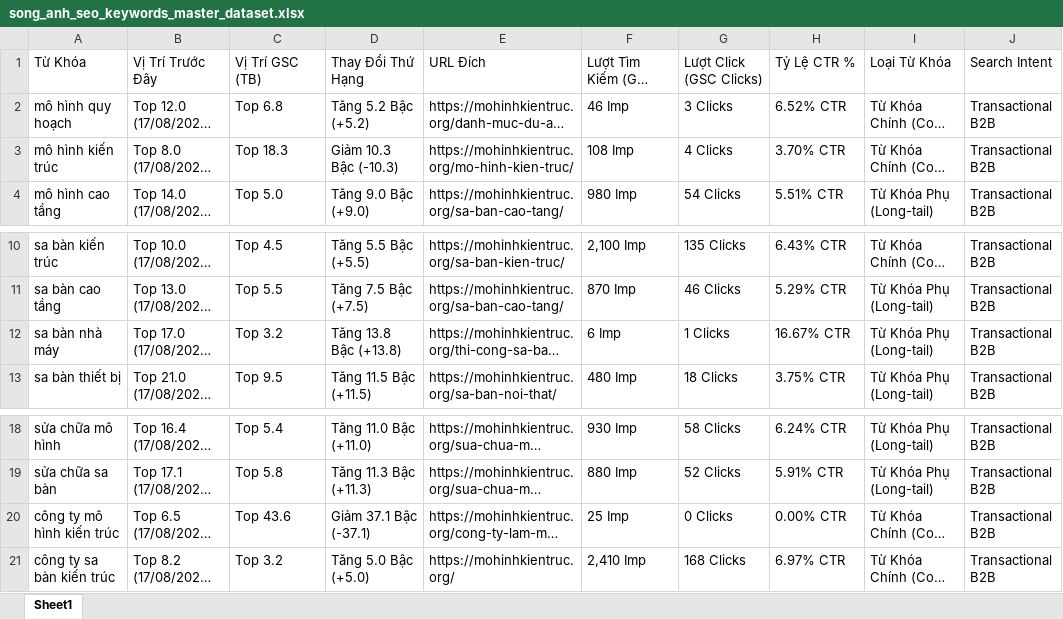
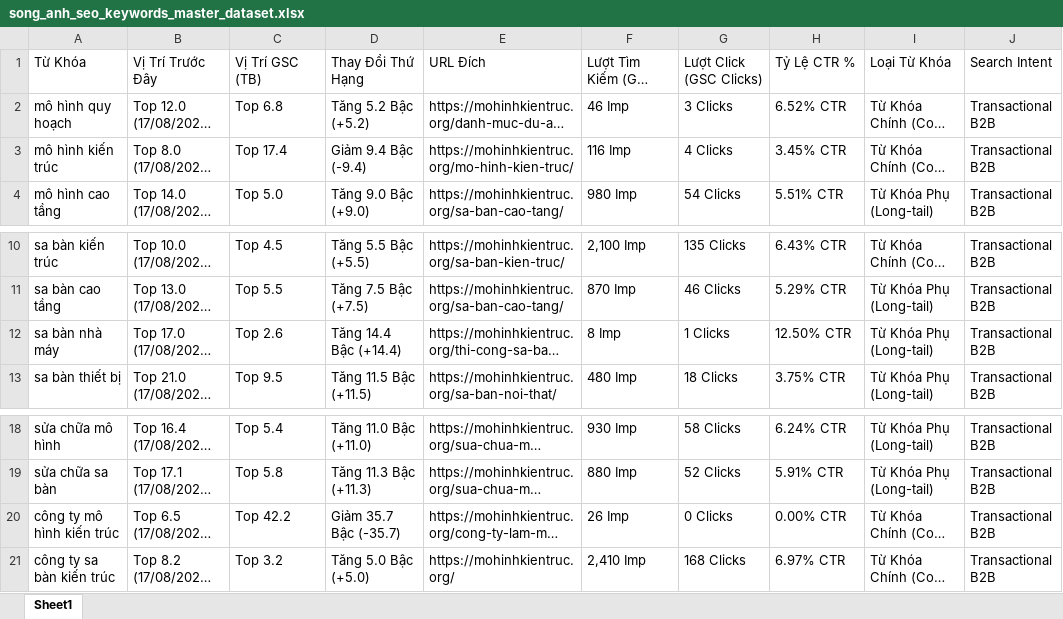
Before and after one commit to hoangtien1300/songanh-marketing, an Excel workbook: song_anh_seo_keywords_master_dataset.xlsx, sheet Sheet1, drawn as a sheet; only a part is shown, gaps mark what is left out; long unchanged cells end in …; values as stored, in another font and other column widths than the file's, no borders; the diff names each change by its address in the sheet, - before the commit and + after, or states it on an @@ line.

```diff
--- a/song_anh_seo_keywords_master_dataset.xlsx (sheet Sheet1)
+++ b/song_anh_seo_keywords_master_dataset.xlsx (sheet Sheet1)
-C3 (Vị Trí GSC (TB)): Top 18.3
+C3 (Vị Trí GSC (TB)): Top 17.4
-D3 (Thay Đổi Thứ Hạng): Giảm 10.3 Bậc (-10.3)
+D3 (Thay Đổi Thứ Hạng): Giảm 9.4 Bậc (-9.4)
-F3 (Lượt Tìm Kiếm (GSC Impressions)): 108 Imp
+F3 (Lượt Tìm Kiếm (GSC Impressions)): 116 Imp
-H3 (Tỷ Lệ CTR %): 3.70% CTR
+H3 (Tỷ Lệ CTR %): 3.45% CTR
-C12 (Vị Trí GSC (TB)): Top 3.2
+C12 (Vị Trí GSC (TB)): Top 2.6
-D12 (Thay Đổi Thứ Hạng): Tăng 13.8 Bậc (+13.8)
+D12 (Thay Đổi Thứ Hạng): Tăng 14.4 Bậc (+14.4)
-F12 (Lượt Tìm Kiếm (GSC Impressions)): 6 Imp
+F12 (Lượt Tìm Kiếm (GSC Impressions)): 8 Imp
-H12 (Tỷ Lệ CTR %): 16.67% CTR
+H12 (Tỷ Lệ CTR %): 12.50% CTR
-C20 (Vị Trí GSC (TB)): Top 43.6
+C20 (Vị Trí GSC (TB)): Top 42.2
-D20 (Thay Đổi Thứ Hạng): Giảm 37.1 Bậc (-37.1)
+D20 (Thay Đổi Thứ Hạng): Giảm 35.7 Bậc (-35.7)
-F20 (Lượt Tìm Kiếm (GSC Impressions)): 25 Imp
+F20 (Lượt Tìm Kiếm (GSC Impressions)): 26 Imp
```
Also changed, not shown: song_anh_seo_keywords_historical_database.xlsx, 7 other files.
